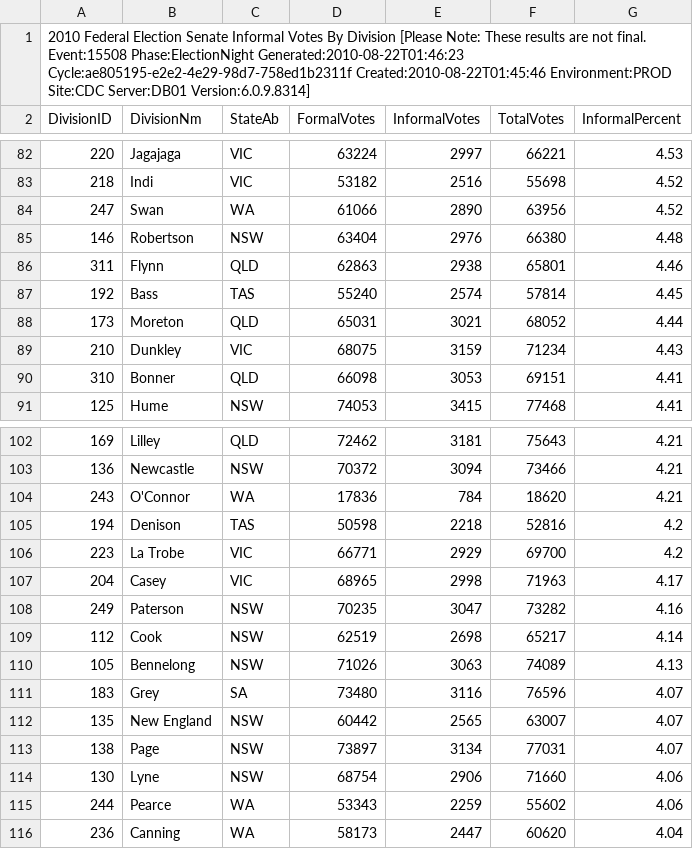
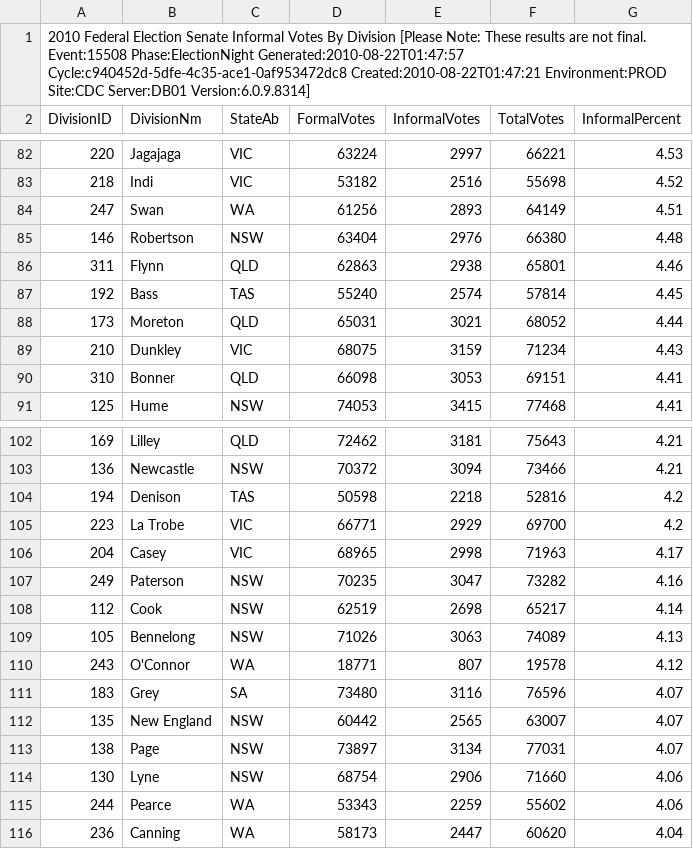
Before and after one commit to d1b/AustralianFederalElection2010CSV, a CSV file: SenateInformalByDivisionDownload-15508.csv, drawn as a sheet; only a part is shown, gaps mark what is left out.

```diff
--- a/SenateInformalByDivisionDownload-15508.csv
+++ b/SenateInformalByDivisionDownload-15508.csv
@@ -1,2 +1,2 @@
-2010 Federal Election Senate Informal Votes By Division [Please Note: These results are not final. Event:15508 Phase:ElectionNight Generated:2010-08-22T01:46:23 Cycle:ae805195-e2e2-4e29-98d7-758ed1b2311f Created:2010-08-22T01:45:46 Environment:PROD Site:CDC Server:DB01 Version:6.0.9.8314]
+2010 Federal Election Senate Informal Votes By Division [Please Note: These results are not final. Event:15508 Phase:ElectionNight Generated:2010-08-22T01:47:57 Cycle:c940452d-5dfe-4c35-ace1-0af953472dc8 Created:2010-08-22T01:47:21 Environment:PROD Site:CDC Server:DB01 Version:6.0.9.8314]
 DivisionID,DivisionNm,StateAb,FormalVotes,InformalVotes,TotalVotes,InformalPercent
@@ -83,3 +83,3 @@ DivisionID,DivisionNm,StateAb,FormalVotes,InformalVotes,TotalVotes,InformalPerce
 218,Indi,VIC,53182,2516,55698,4.52
-247,Swan,WA,61066,2890,63956,4.52
+247,Swan,WA,61256,2893,64149,4.51
 146,Robertson,NSW,63404,2976,66380,4.48
@@ -103,3 +103,2 @@ DivisionID,DivisionNm,StateAb,FormalVotes,InformalVotes,TotalVotes,InformalPerce
 136,Newcastle,NSW,70372,3094,73466,4.21
-243,O'Connor,WA,17836,784,18620,4.21
 194,Denison,TAS,50598,2218,52816,4.2
@@ -110,2 +109,3 @@ DivisionID,DivisionNm,StateAb,FormalVotes,InformalVotes,TotalVotes,InformalPerce
 105,Bennelong,NSW,71026,3063,74089,4.13
+243,O'Connor,WA,18771,807,19578,4.12
 183,Grey,SA,73480,3116,76596,4.07
```
Also changed, not shown: SenateInformalByStateDownload-15508.csv.
